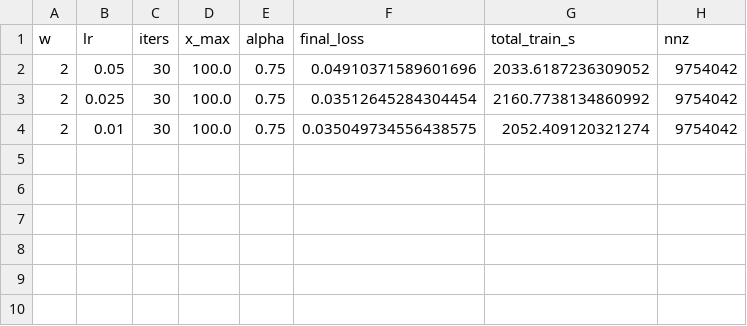
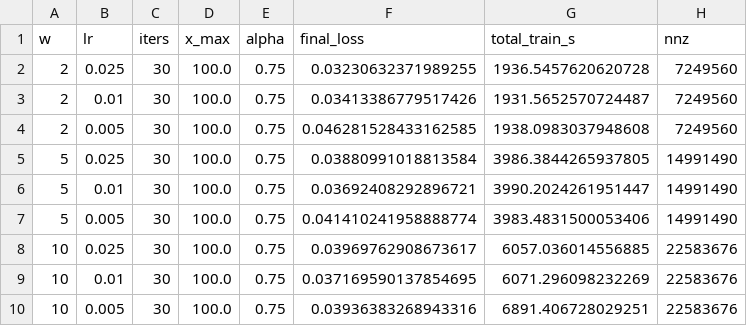
Before and after one commit to YashSarang/CS728-CourseWork, a CSV file: Assignment-1/assets/glove_search_results.csv, drawn as a sheet.

Commit message:
Task_1 Complete with data

```diff
--- a/Assignment-1/assets/glove_search_results.csv
+++ b/Assignment-1/assets/glove_search_results.csv
@@ -1,4 +1,10 @@
 w,lr,iters,x_max,alpha,final_loss,total_train_s,nnz
-2,0.05,30,100.0,0.75,0.04910371589601696,2033.6187236309052,9754042
-2,0.025,30,100.0,0.75,0.03512645284304454,2160.7738134860992,9754042
-2,0.01,30,100.0,0.75,0.035049734556438575,2052.409120321274,9754042
+2,0.025,30,100.0,0.75,0.03230632371989255,1936.5457620620728,7249560
+2,0.01,30,100.0,0.75,0.03413386779517426,1931.5652570724487,7249560
+2,0.005,30,100.0,0.75,0.046281528433162585,1938.0983037948608,7249560
+5,0.025,30,100.0,0.75,0.03880991018813584,3986.3844265937805,14991490
+5,0.01,30,100.0,0.75,0.03692408292896721,3990.2024261951447,14991490
+5,0.005,30,100.0,0.75,0.041410241958888774,3983.4831500053406,14991490
+10,0.025,30,100.0,0.75,0.03969762908673617,6057.036014556885,22583676
+10,0.01,30,100.0,0.75,0.037169590137854695,6071.296098232269,22583676
+10,0.005,30,100.0,0.75,0.03936383268943316,6891.406728029251,22583676
```
Also changed, not shown: 24 other files.
